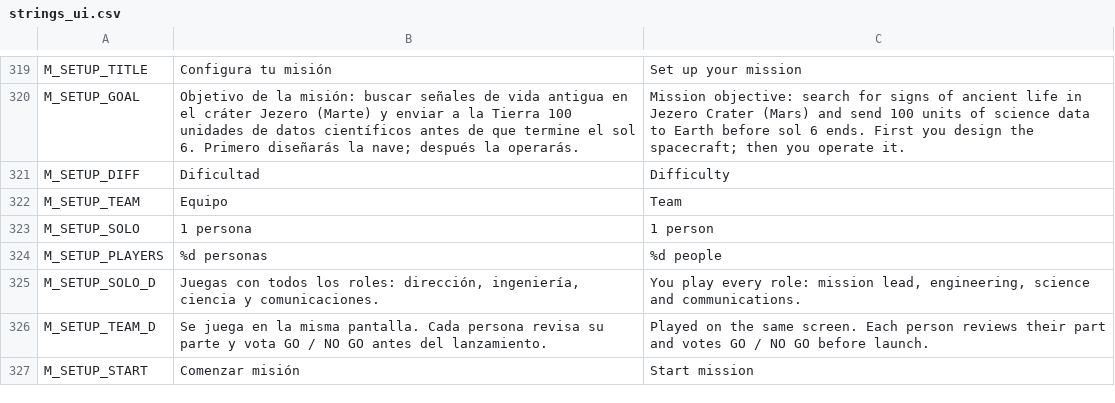
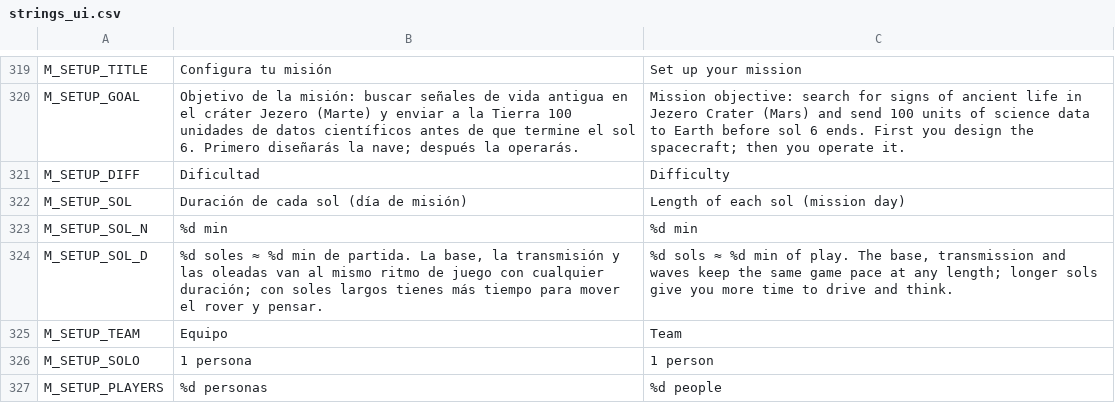
Before and after one commit to Kevin05x/gaia, a CSV file: scenes/b/i18n/strings_ui.csv, drawn as a sheet; only a part is shown, gaps mark what is left out; the shorter side is filled out with more unchanged rows.

```diff
--- a/scenes/b/i18n/strings_ui.csv
+++ b/scenes/b/i18n/strings_ui.csv
@@ -323,2 +323,5 @@ M_SETUP_GOAL,Objetivo de la misión: buscar señales de vida antigua en el crát
 M_SETUP_DIFF,Dificultad,Difficulty
+M_SETUP_SOL,Duración de cada sol (día de misión),Length of each sol (mission day)
+M_SETUP_SOL_N,%d min,%d min
+M_SETUP_SOL_D,"%d soles ≈ %d min de partida. La base, la transmisión y las oleadas van al mismo ritmo de juego con cualquier duración; con soles largos tienes más tiempo para mover el rover y pensar.","%d sols ≈ %d min of play. The base, transmission and waves keep the same game pace at any length; longer sols give you more time to drive and think."
 M_SETUP_TEAM,Equipo,Team
```
Also changed, not shown: 13 other files.
